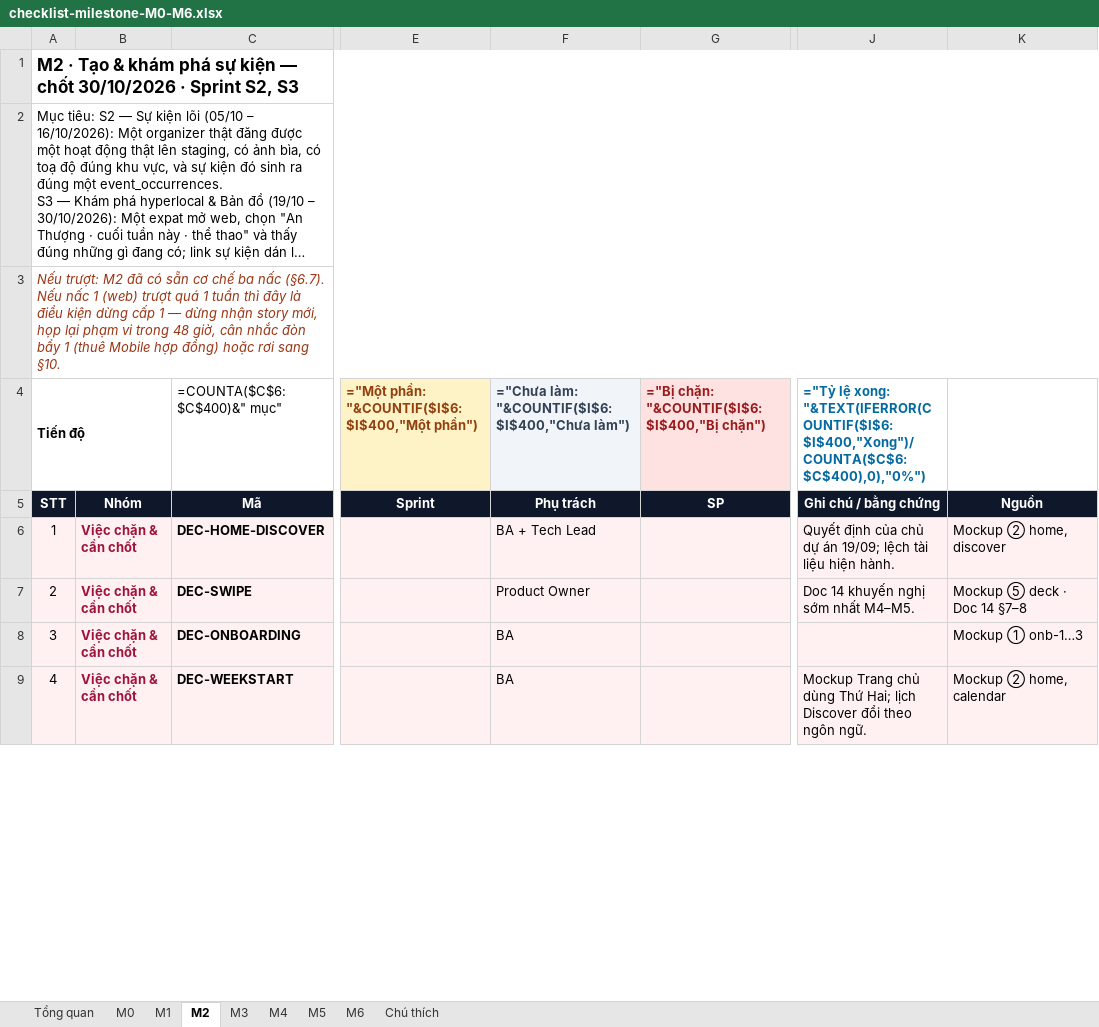
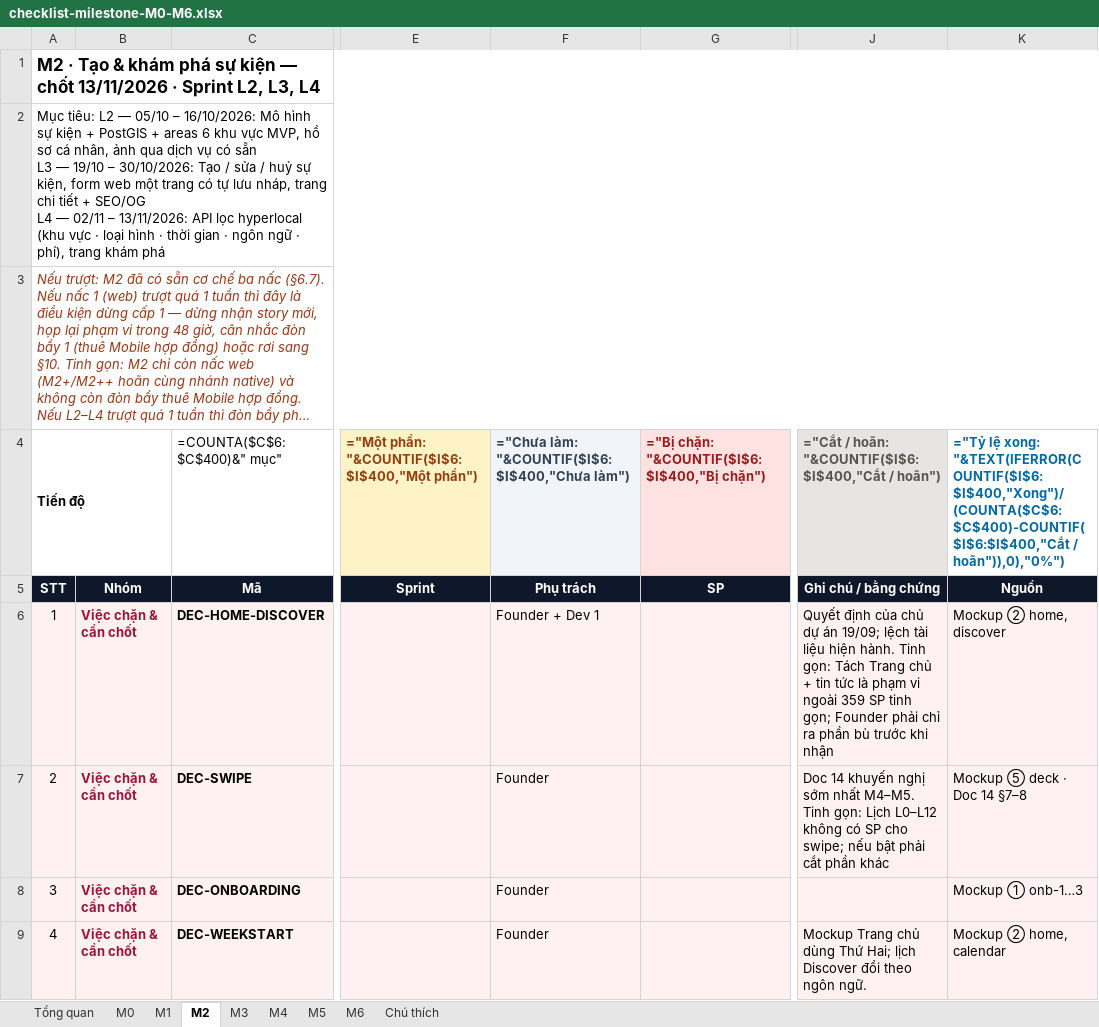
Before and after one commit to DangNH2512/vncare, an Excel workbook: docs/checklists/checklist-milestone-M0-M6.xlsx, sheet M2, drawn as a sheet; only a part is shown, gaps mark what is left out; long unchanged cells end in …; values as stored, in another font and other column widths than the file's, no borders; formulas without a stored value are shown as written; conditional formats not drawn; the diff covers the shown part only; the diff names each change by its address in the sheet, - before the commit and + after, or states it on an @@ line.

```diff
--- a/docs/checklists/checklist-milestone-M0-M6.xlsx (sheet M2)
+++ b/docs/checklists/checklist-milestone-M0-M6.xlsx (sheet M2)
@@ column A renumbered between rows 1 and 3 @@
-J4: ="Tỷ lệ xong: "&TEXT(IFERROR(COUNTIF($I$6:$I$400,"Xong")/COUNTA($C$6:$C$400),0),"0%")
+J4: ="Cắt / hoãn: "&COUNTIF($I$6:$I$400,"Cắt / hoãn")
@@ J4 fill: none → #E7E5E4, text colour: #0369A1 → #57534E @@
-K4: (empty)
+K4: ="Tỷ lệ xong: "&TEXT(IFERROR(COUNTIF($I$6:$I$400,"Xong")/(COUNTA($C$6:$C$400)-COUNTIF($I$6:$I$400,"Cắt / hoãn")),0),"0%")
-F6: BA + Tech Lead
+F6: Founder + Dev 1
-J6: …hiện hành.
+J6: …hiện hành. Tinh gọn: Tách Trang chủ + tin tức là phạm vi ngoài 359 SP tinh gọn; Founder phải chỉ ra phần bù trước khi nhận
-F7: Product Owner
+F7: Founder
-J7: …nhất M4–M5.
+J7: …nhất M4–M5. Tinh gọn: Lịch L0–L12 không có SP cho swipe; nếu bật phải cắt phần khác
-F8:F9: BA
+F8:F9: Founder
```
Also changed, not shown: 4 added rows and 175 edited cells elsewhere in this sheet, sheet M5, sheet M6, sheet M4, sheet M0, sheet M1, sheet M3, 2 more sheets, 25 other files.
